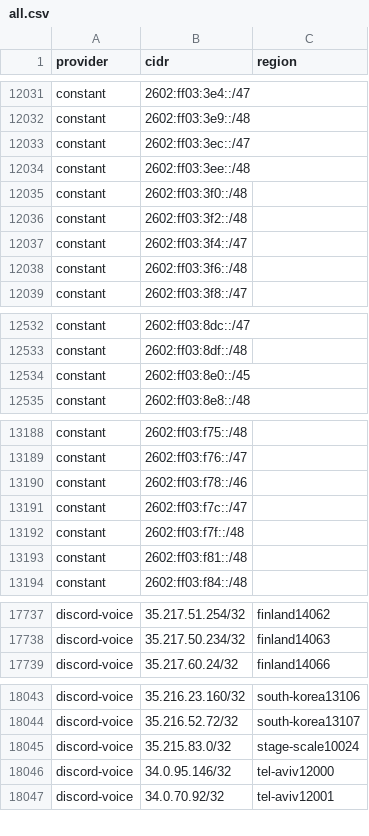
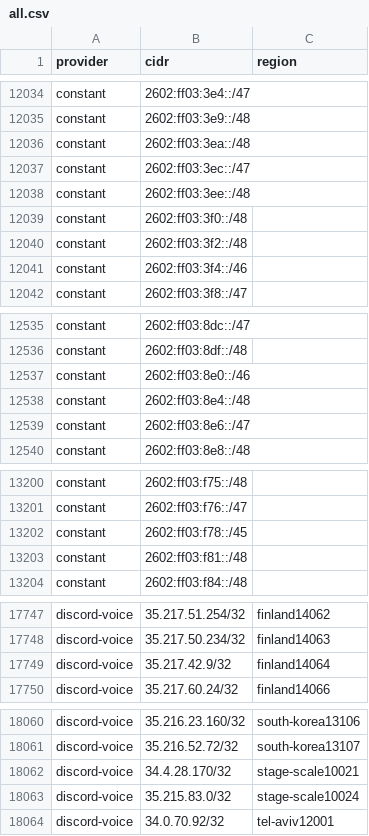
Before and after one commit to 123jjck/cdn-ip-ranges, a CSV file: all/all.csv, drawn as a sheet; only a part is shown, gaps mark what is left out; the diff covers the shown part only.

```diff
--- a/all/all.csv
+++ b/all/all.csv
@@ -12032,2 +12035,3 @@ constant,2602:ff03:3e4::/47,
 constant,2602:ff03:3e9::/48,
+constant,2602:ff03:3ea::/48,
 constant,2602:ff03:3ec::/47,
@@ -12036,4 +12040,3 @@ constant,2602:ff03:3f0::/48,
 constant,2602:ff03:3f2::/48,
-constant,2602:ff03:3f4::/47,
-constant,2602:ff03:3f6::/48,
+constant,2602:ff03:3f4::/46,
 constant,2602:ff03:3f8::/47,
@@ -12533,3 +12536,5 @@ constant,2602:ff03:8dc::/47,
 constant,2602:ff03:8df::/48,
-constant,2602:ff03:8e0::/45,
+constant,2602:ff03:8e0::/46,
+constant,2602:ff03:8e4::/48,
+constant,2602:ff03:8e6::/47,
 constant,2602:ff03:8e8::/48,
@@ -13189,5 +13201,3 @@ constant,2602:ff03:f75::/48,
 constant,2602:ff03:f76::/47,
-constant,2602:ff03:f78::/46,
-constant,2602:ff03:f7c::/47,
-constant,2602:ff03:f7f::/48,
+constant,2602:ff03:f78::/45,
 constant,2602:ff03:f81::/48,
@@ -17738,2 +17748,3 @@ discord-voice,35.217.51.254/32,finland14062
 discord-voice,35.217.50.234/32,finland14063
+discord-voice,35.217.42.9/32,finland14064
 discord-voice,35.217.60.24/32,finland14066
@@ -18044,4 +18061,4 @@ discord-voice,35.216.23.160/32,south-korea13106
 discord-voice,35.216.52.72/32,south-korea13107
+discord-voice,34.4.28.170/32,stage-scale10021
 discord-voice,35.215.83.0/32,stage-scale10024
-discord-voice,34.0.95.146/32,tel-aviv12000
 discord-voice,34.0.70.92/32,tel-aviv12001
```
Also changed, not shown: 33 added rows, 19 removed rows and 36 edited cells elsewhere in this file, 41 other files.
